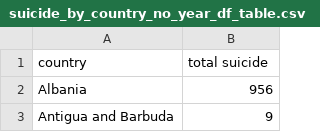
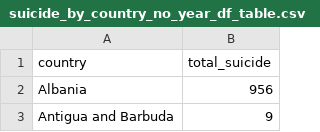
Before and after one commit to JohnaleJ/Extract_Transform_Load, a CSV file: suicide_by_country_no_year_df_table.csv, drawn as a sheet; only a part is shown.

```diff
--- a/suicide_by_country_no_year_df_table.csv
+++ b/suicide_by_country_no_year_df_table.csv
@@ -1,2 +1,2 @@
-country,total suicide
+country,total_suicide
 Albania,956
```
Also changed, not shown: country_table.csv, suicide_by_age_by_year_df_table.csv, 6 other files.
